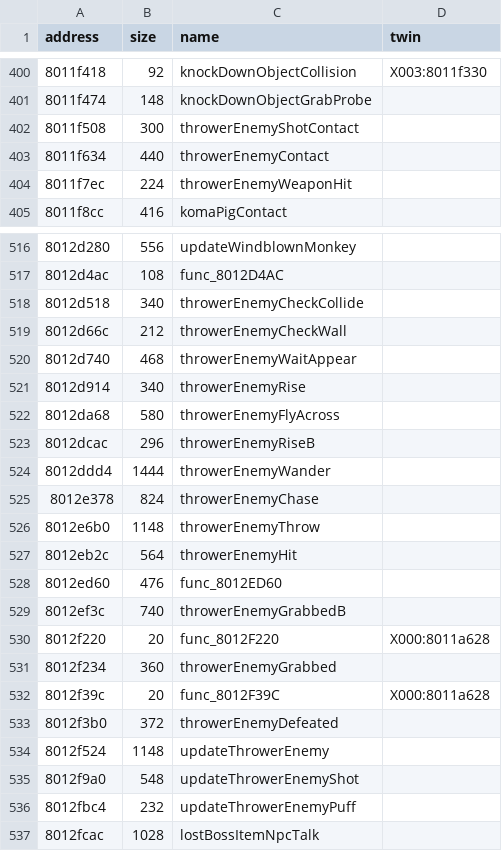
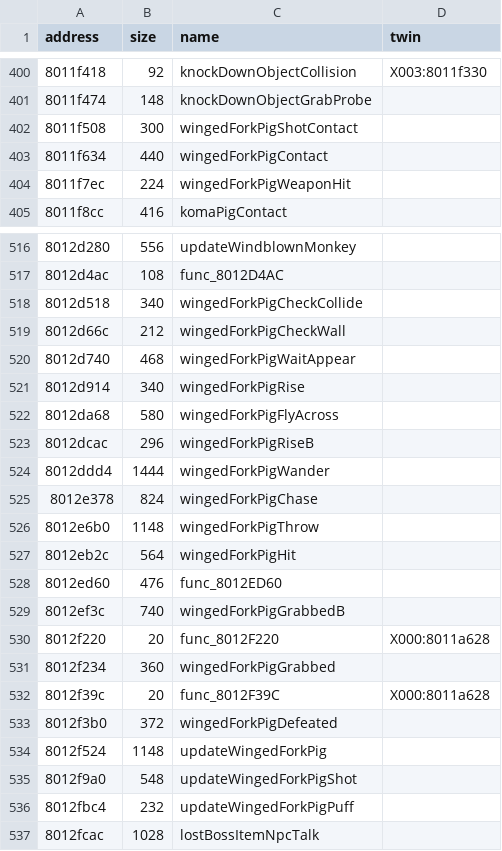
Before and after one commit to afsenovilla/Tombi-Decomp, a CSV file: notes/functions_x003.csv, drawn as a sheet; only a part is shown, gaps mark what is left out.

```diff
--- a/notes/functions_x003.csv
+++ b/notes/functions_x003.csv
@@ -401,5 +401,5 @@ address,size,name,twin
 8011f474,148,knockDownObjectGrabProbe,
-8011f508,300,throwerEnemyShotContact,
-8011f634,440,throwerEnemyContact,
-8011f7ec,224,throwerEnemyWeaponHit,
+8011f508,300,wingedForkPigShotContact,
+8011f634,440,wingedForkPigContact,
+8011f7ec,224,wingedForkPigWeaponHit,
 8011f8cc,416,komaPigContact,
@@ -517,21 +517,21 @@ address,size,name,twin
 8012d4ac,108,func_8012D4AC,
-8012d518,340,throwerEnemyCheckCollide,
-8012d66c,212,throwerEnemyCheckWall,
-8012d740,468,throwerEnemyWaitAppear,
-8012d914,340,throwerEnemyRise,
-8012da68,580,throwerEnemyFlyAcross,
-8012dcac,296,throwerEnemyRiseB,
-8012ddd4,1444,throwerEnemyWander,
-8012e378,824,throwerEnemyChase,
-8012e6b0,1148,throwerEnemyThrow,
-8012eb2c,564,throwerEnemyHit,
+8012d518,340,wingedForkPigCheckCollide,
+8012d66c,212,wingedForkPigCheckWall,
+8012d740,468,wingedForkPigWaitAppear,
+8012d914,340,wingedForkPigRise,
+8012da68,580,wingedForkPigFlyAcross,
+8012dcac,296,wingedForkPigRiseB,
+8012ddd4,1444,wingedForkPigWander,
+8012e378,824,wingedForkPigChase,
+8012e6b0,1148,wingedForkPigThrow,
+8012eb2c,564,wingedForkPigHit,
 8012ed60,476,func_8012ED60,
-8012ef3c,740,throwerEnemyGrabbedB,
+8012ef3c,740,wingedForkPigGrabbedB,
 8012f220,20,func_8012F220,X000:8011a628
-8012f234,360,throwerEnemyGrabbed,
+8012f234,360,wingedForkPigGrabbed,
 8012f39c,20,func_8012F39C,X000:8011a628
-8012f3b0,372,throwerEnemyDefeated,
-8012f524,1148,updateThrowerEnemy,
-8012f9a0,548,updateThrowerEnemyShot,
-8012fbc4,232,updateThrowerEnemyPuff,
+8012f3b0,372,wingedForkPigDefeated,
+8012f524,1148,updateWingedForkPig,
+8012f9a0,548,updateWingedForkPigShot,
+8012fbc4,232,updateWingedForkPigPuff,
 8012fcac,1028,lostBossItemNpcTalk,
```
Also changed, not shown: notes/functions_x011.csv, 23 other files.
